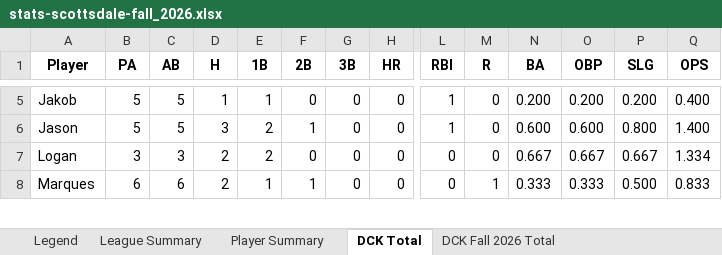
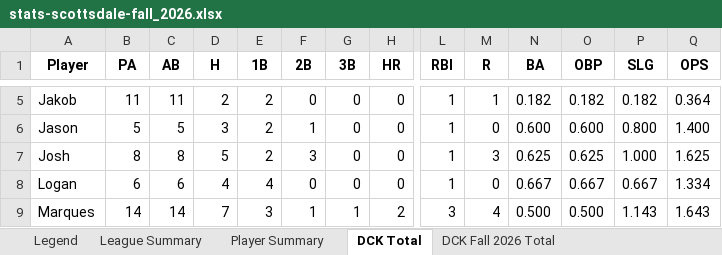
Before and after one commit to crsiebler/softball-statistics, an Excel workbook: data/output/stats-scottsdale-fall_2026.xlsx, sheet DCK Total, drawn as a sheet; only a part is shown, gaps mark what is left out; values as stored, in another font and other column widths than the file's, no borders; addresses are those after the commit; rows hold the shown columns only; the diff covers the shown part only; the diff names each change by its address in the sheet, - before the commit and + after, or states it on an @@ line.

```diff
--- a/data/output/stats-scottsdale-fall_2026.xlsx (sheet DCK Total)
+++ b/data/output/stats-scottsdale-fall_2026.xlsx (sheet DCK Total)
-B5 (PA): 5
+B5 (PA): 11
-C5 (AB): 5
+C5 (AB): 11
-D5 (H): 1
+D5 (H): 2
-E5 (1B): 1
+E5 (1B): 2
-M5 (R): 0
+M5 (R): 1
-N5 (BA): 0.200
+N5 (BA): 0.182
-O5 (OBP): 0.200
+O5 (OBP): 0.182
-P5 (SLG): 0.200
+P5 (SLG): 0.182
-Q5 (OPS): 0.400
+Q5 (OPS): 0.364
+row 7: Josh | 8 | 8 | 5 | 2 | 3 | 0 | 0 | 1 | 3 | 0.625 | 0.625 | 1.000 | 1.625
-B8 (PA): 3
+B8 (PA): 6
-C8 (AB): 3
+C8 (AB): 6
-D8 (H): 2
+D8 (H): 4
-E8 (1B): 2
+E8 (1B): 4
-L8 (RBI): 0
+L8 (RBI): 1
-B9 (PA): 6
+B9 (PA): 14
-C9 (AB): 6
+C9 (AB): 14
-D9 (H): 2
+D9 (H): 7
-E9 (1B): 1
+E9 (1B): 3
-G9 (3B): 0
+G9 (3B): 1
-H9 (HR): 0
+H9 (HR): 2
-L9 (RBI): 0
+L9 (RBI): 3
-M9 (R): 1
+M9 (R): 4
-N9 (BA): 0.333
+N9 (BA): 0.500
-O9 (OBP): 0.333
+O9 (OBP): 0.500
-P9 (SLG): 0.500
+P9 (SLG): 1.143
-Q9 (OPS): 0.833
+Q9 (OPS): 1.643
```
Also changed, not shown: 1 added row and 71 edited cells elsewhere in this sheet, sheet DCK Fall 2026 Total, sheet Player Summary, sheet League Summary, other sheet tabs, data/output/stats-fray-late_summer_2026.xlsx, data/output/stats-fray-spring_2026.xlsx, 11 other files.
